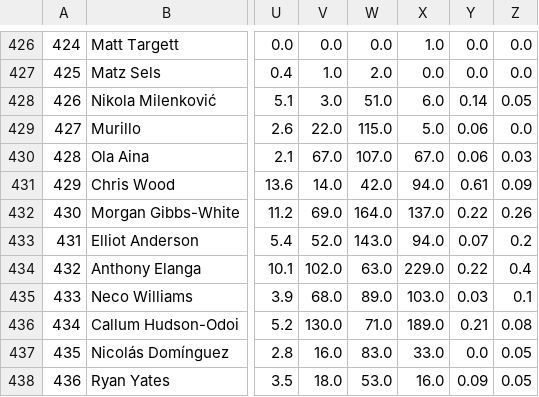
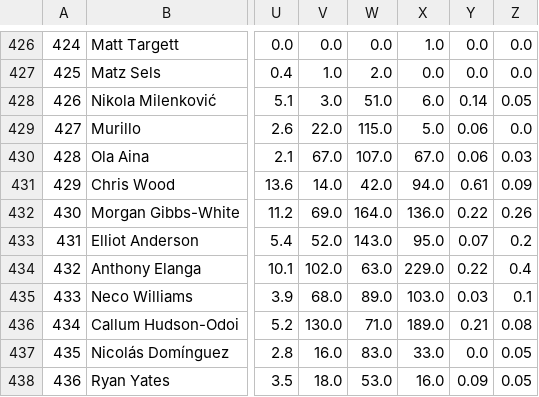
Before and after one commit to TuanPhanDB/football_analyze, a CSV file: stats_info/squad_stats.csv, drawn as a sheet; only a part is shown, gaps mark what is left out; the diff names each change by its address in the sheet, - before the commit and + after, or states it on an @@ line.

```diff
--- a/stats_info/squad_stats.csv
+++ b/stats_info/squad_stats.csv
-X432: 137.0
+X432: 136.0
-X433: 94.0
+X433: 95.0
```
Also changed, not shown: stats_info/passing_stats.csv, stats_info/possession_stats.csv.
